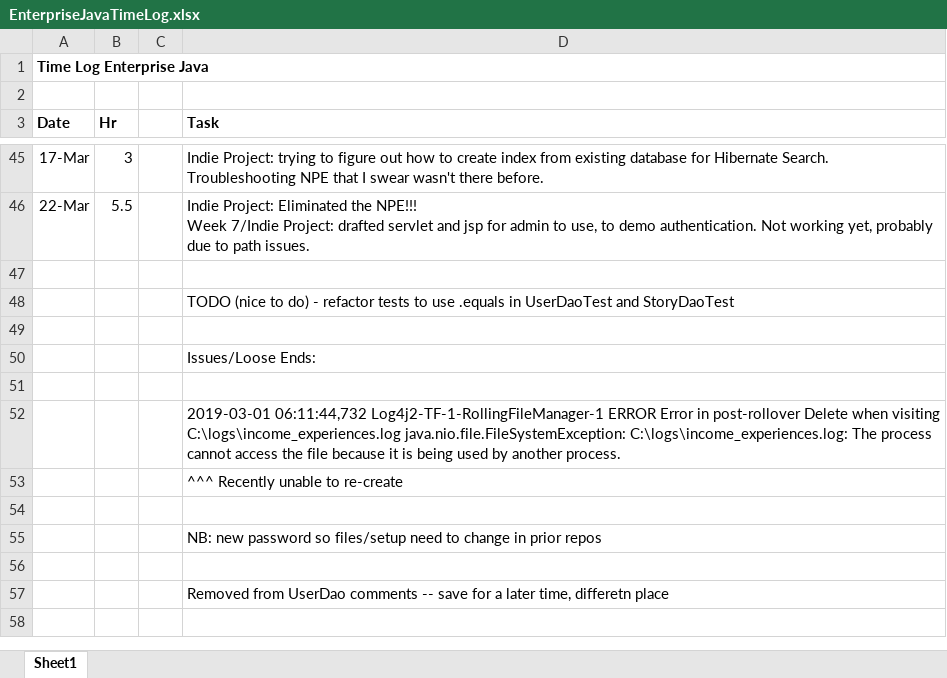
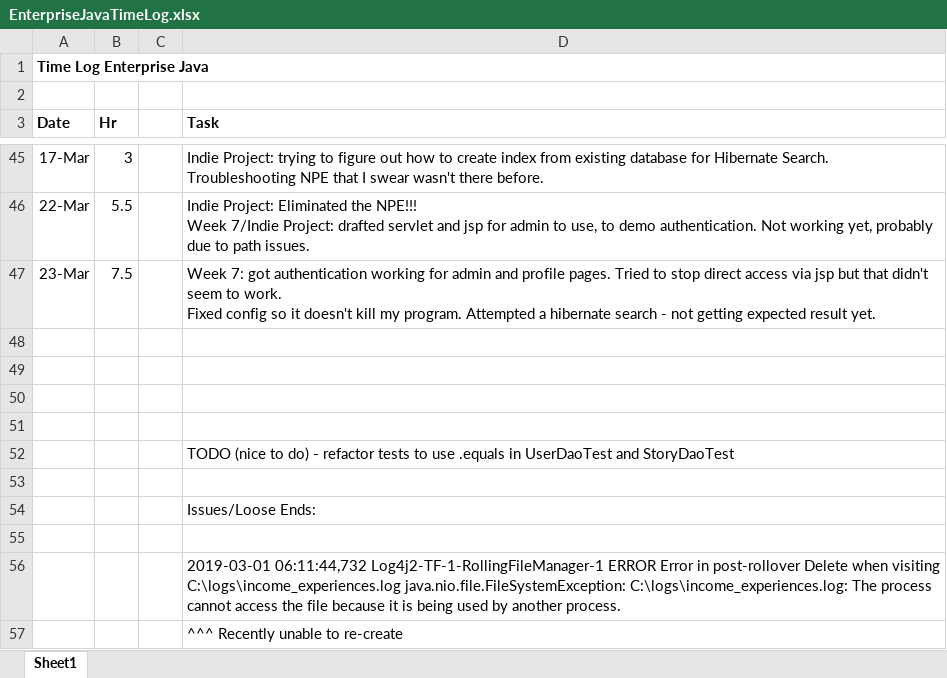
Before and after one commit to haandahl/income-experiences, an Excel workbook: EnterpriseJavaTimeLog.xlsx, sheet Sheet1, drawn as a sheet; only a part is shown, gaps mark what is left out; the shorter side is filled out with more unchanged rows; values as stored, in another font and other column widths than the file's, no borders; ↵ is a line break in a cell; the diff names each change by its address in the sheet, - before the commit and + after, or states it on an @@ line.

Commit message:
Attempts a hibernate search in SearchExperiences. No success yet.

```diff
--- a/EnterpriseJavaTimeLog.xlsx (sheet Sheet1)
+++ b/EnterpriseJavaTimeLog.xlsx (sheet Sheet1)
+row 47: 23-Mar | 7.5 |  | Week 7: got authentication working for admin and profile pages. Tried to stop direct access via jsp but that didn't seem to work. ↵ Fixed config so it doesn't kill my program. Attempted a hibernate search - not getting expected result yet.
+row 48: (empty)
+row 49: (empty)
+row 50: (empty)
```
Also changed, not shown: 8 other files.
